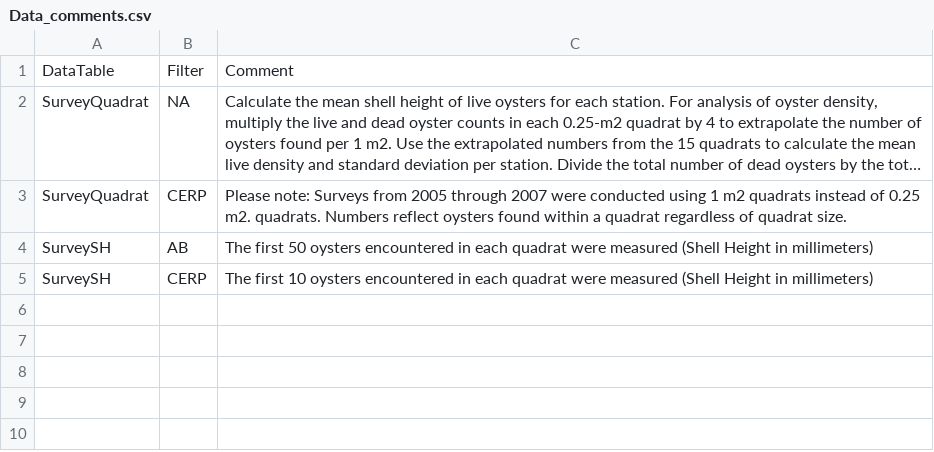
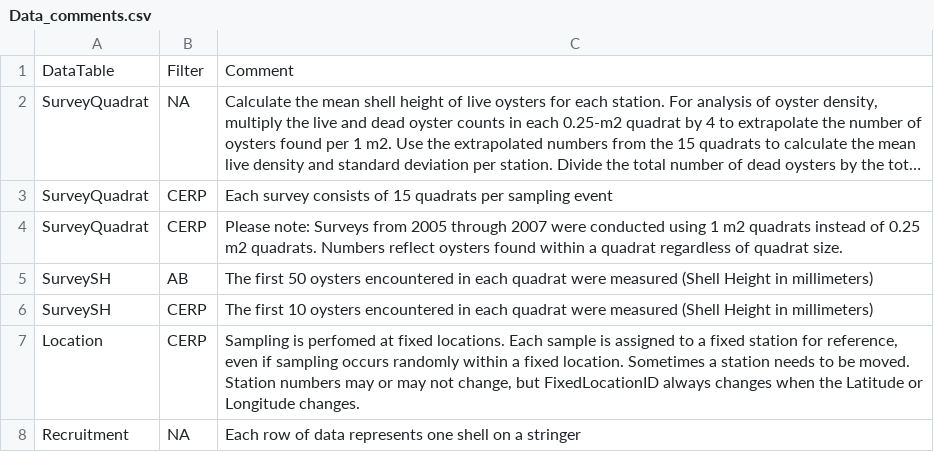
Before and after one commit to matthewdavis2985/Oyster-Data-Requests, a CSV file: Data_comments.csv, drawn as a sheet; long unchanged cells end in …; addresses are those after the commit; the diff names each change by its address in the sheet, - before the commit and + after, or states it on an @@ line.

```diff
--- a/Data_comments.csv
+++ b/Data_comments.csv
+row 3: SurveyQuadrat | CERP | Each survey consists of 15 quadrats per sampling event
-C4: …of 0.25 m2. quadrats. Numbers…
+C4: …of 0.25 m2 quadrats. Numbers…
+row 7: Location | CERP | Sampling is perfomed at fixed locations. Each sample is assigned to a fixed station for reference, even if sampling occurs randomly within a fixed location. Sometimes a station needs to be moved. Station numbers may or may not change, but FixedLocationID always changes when the Latitude or Longitude changes.
+row 8: Recruitment | NA | Each row of data represents one shell on a stringer
```
Also changed, not shown: Column_names_meta.csv.
